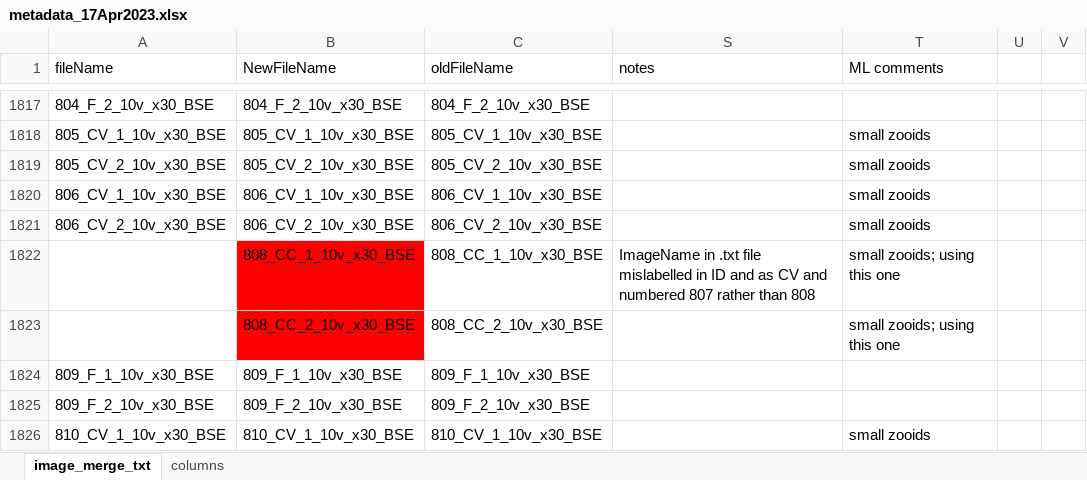
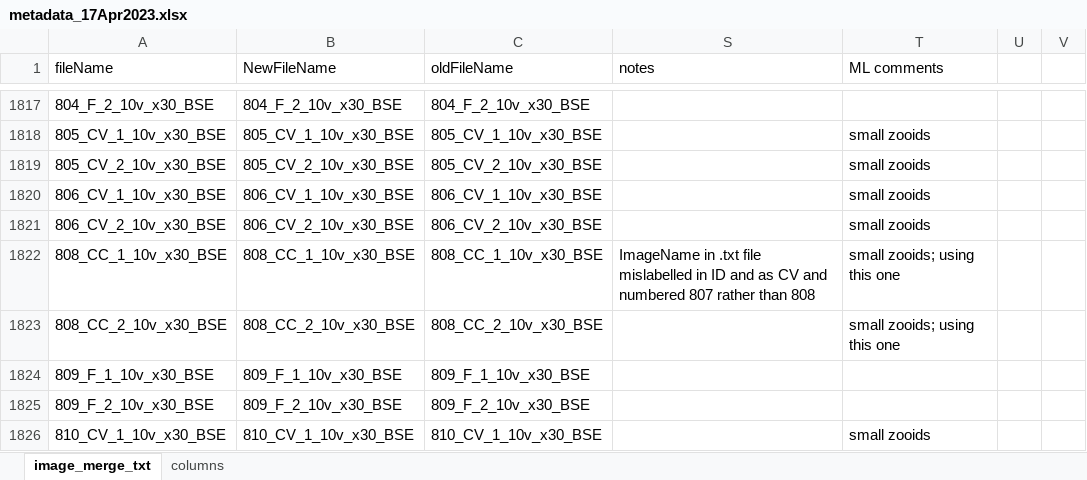
Before and after one commit to meghalithic/bryo_metadata, an Excel workbook: newMetadata/metadata_17Apr2023.xlsx, sheet image_merge_txt, drawn as a sheet; only a part is shown, gaps mark what is left out; values as stored, in another font and other column widths than the file's, no borders; conditional formats not drawn; the diff names each change by its address in the sheet, - before the commit and + after, or states it on an @@ line.

```diff
--- a/newMetadata/metadata_17Apr2023.xlsx (sheet image_merge_txt)
+++ b/newMetadata/metadata_17Apr2023.xlsx (sheet image_merge_txt)
-A1822 (fileName): (empty)
+A1822 (fileName): 808_CC_1_10v_x30_BSE
-B1822:B1823 fill: #FF0000
+B1822:B1823 fill: none
-A1823 (fileName): (empty)
+A1823 (fileName): 808_CC_2_10v_x30_BSE
```
Also changed, not shown: 4 other files.
